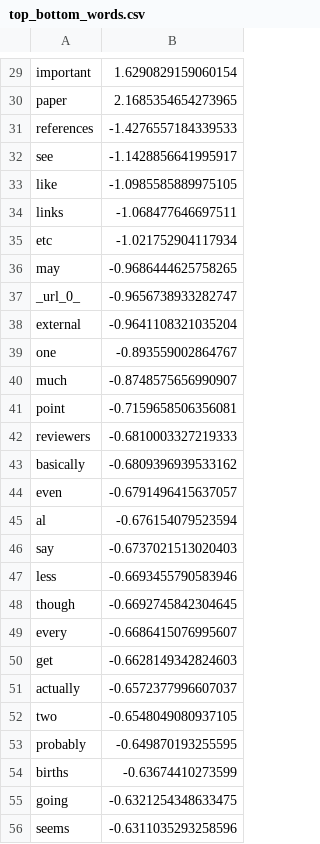
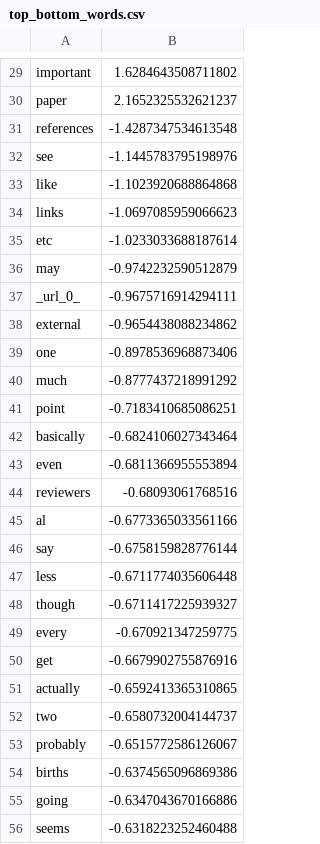
Before and after one commit to zuzannabartczak/human_vs_machine_generated_text, a CSV file: SGD_outputs/top_bottom_words.csv, drawn as a sheet; only a part is shown, gaps mark what is left out; removed rows and columns are numbered as before the commit, all else as after; the diff covers the shown part only; the diff names each change by its address in the sheet, - before the commit and + after, or states it on an @@ line.

```diff
--- a/SGD_outputs/top_bottom_words.csv
+++ b/SGD_outputs/top_bottom_words.csv
-B29: 1.6290829159060154
+B29: 1.6284643508711802
-B30: 2.1685354654273965
+B30: 2.1652325532621237
-B31: -1.4276557184339533
+B31: -1.4287347534613548
-B32: -1.1428856641995917
+B32: -1.1445783795198976
-B33: -1.0985585889975105
+B33: -1.1023920688864868
-B34: -1.068477646697511
+B34: -1.0697085959066623
-B35: -1.021752904117934
+B35: -1.0233033688187614
-B36: -0.9686444625758265
+B36: -0.9742232590512879
-B37: -0.9656738933282747
+B37: -0.9675716914294111
-B38: -0.9641108321035204
+B38: -0.9654438088234862
-B39: -0.893559002864767
+B39: -0.8978536968873406
-B40: -0.8748575656990907
+B40: -0.8777437218991292
-B41: -0.7159658506356081
+B41: -0.7183410685086251
-row 42: reviewers | -0.6810003327219333
-B42: -0.6809396939533162
+B42: -0.6824106027343464
-B43: -0.6791496415637057
+B43: -0.6811366955553894
+row 44: reviewers | -0.68093061768516
-B45: -0.676154079523594
+B45: -0.6773365033561166
-B46: -0.6737021513020403
+B46: -0.6758159828776144
-B47: -0.6693455790583946
+B47: -0.6711774035606448
-B48: -0.6692745842304645
+B48: -0.6711417225939327
-B49: -0.6686415076995607
+B49: -0.670921347259775
-B50: -0.6628149342824603
+B50: -0.6679902755876916
-B51: -0.6572377996607037
+B51: -0.6592413365310865
-B52: -0.6548049080937105
+B52: -0.6580732004144737
-B53: -0.649870193255595
+B53: -0.6515772586126067
-B54: -0.63674410273599
+B54: -0.6374565096869386
-B55: -0.6321254348633475
+B55: -0.6347043670166886
-B56: -0.6311035293258596
+B56: -0.6318223252460488
```
Also changed, not shown: 1 added row, 1 removed row and 31 edited cells elsewhere in this file, SGD_outputs/learning_curve.csv, 12 other files.
